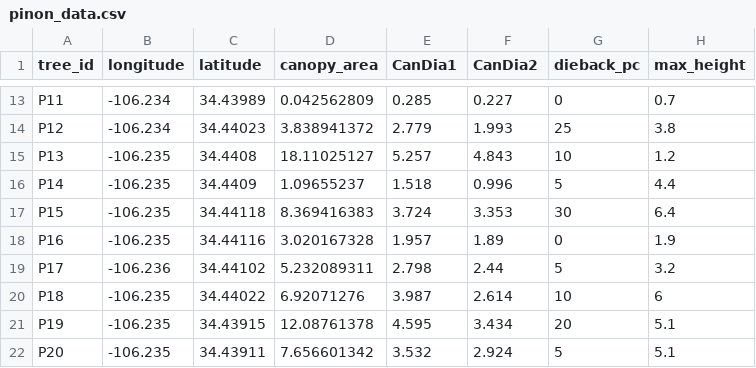
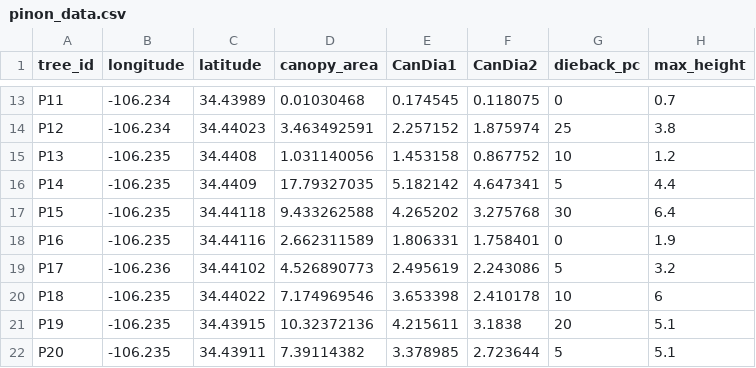
Before and after one commit to AndrewCunliffe/PinonAllometry, a CSV file: data/pinon_data.csv, drawn as a sheet; only a part is shown, gaps mark what is left out; the diff covers the shown part only; the diff names each change by its address in the sheet, - before the commit and + after, or states it on an @@ line.

Commit message:
Andy updated canopy area and diameter data

```diff
--- a/data/pinon_data.csv
+++ b/data/pinon_data.csv
-D13 (canopy_area): 0.042562809
+D13 (canopy_area): 0.01030468
-E13 (CanDia1): 0.285
+E13 (CanDia1): 0.174545
-F13 (CanDia2): 0.227
+F13 (CanDia2): 0.118075
-D14 (canopy_area): 3.838941372
+D14 (canopy_area): 3.463492591
-E14 (CanDia1): 2.779
+E14 (CanDia1): 2.257152
-F14 (CanDia2): 1.993
+F14 (CanDia2): 1.875974
-D15 (canopy_area): 18.11025127
+D15 (canopy_area): 1.031140056
-E15 (CanDia1): 5.257
+E15 (CanDia1): 1.453158
-F15 (CanDia2): 4.843
+F15 (CanDia2): 0.867752
-D16 (canopy_area): 1.09655237
+D16 (canopy_area): 17.79327035
-E16 (CanDia1): 1.518
+E16 (CanDia1): 5.182142
-F16 (CanDia2): 0.996
+F16 (CanDia2): 4.647341
-D17 (canopy_area): 8.369416383
+D17 (canopy_area): 9.433262588
-E17 (CanDia1): 3.724
+E17 (CanDia1): 4.265202
-F17 (CanDia2): 3.353
+F17 (CanDia2): 3.275768
-D18 (canopy_area): 3.020167328
+D18 (canopy_area): 2.662311589
-E18 (CanDia1): 1.957
+E18 (CanDia1): 1.806331
-F18 (CanDia2): 1.89
+F18 (CanDia2): 1.758401
-D19 (canopy_area): 5.232089311
+D19 (canopy_area): 4.526890773
-E19 (CanDia1): 2.798
+E19 (CanDia1): 2.495619
-F19 (CanDia2): 2.44
+F19 (CanDia2): 2.243086
-D20 (canopy_area): 6.92071276
+D20 (canopy_area): 7.174969546
-E20 (CanDia1): 3.987
+E20 (CanDia1): 3.653398
-F20 (CanDia2): 2.614
+F20 (CanDia2): 2.410178
-D21 (canopy_area): 12.08761378
+D21 (canopy_area): 10.32372136
-E21 (CanDia1): 4.595
+E21 (CanDia1): 4.215611
-F21 (CanDia2): 3.434
+F21 (CanDia2): 3.1838
-D22 (canopy_area): 7.656601342
+D22 (canopy_area): 7.39114382
-E22 (CanDia1): 3.532
+E22 (CanDia1): 3.378985
-F22 (CanDia2): 2.924
+F22 (CanDia2): 2.723644
```
Also changed, not shown: 30 edited cells elsewhere in this file.
